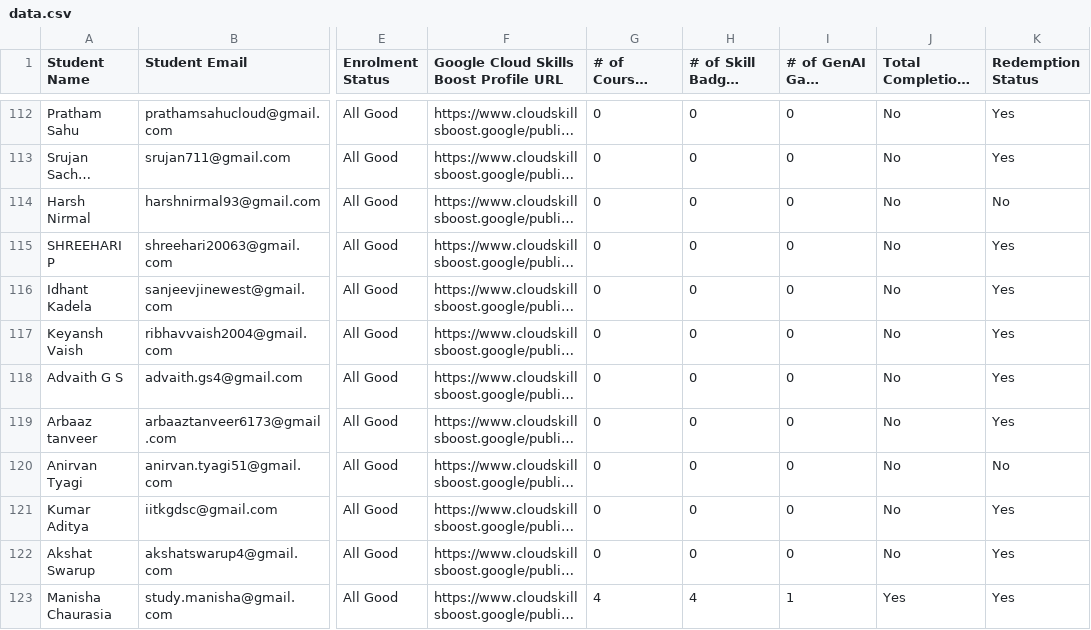
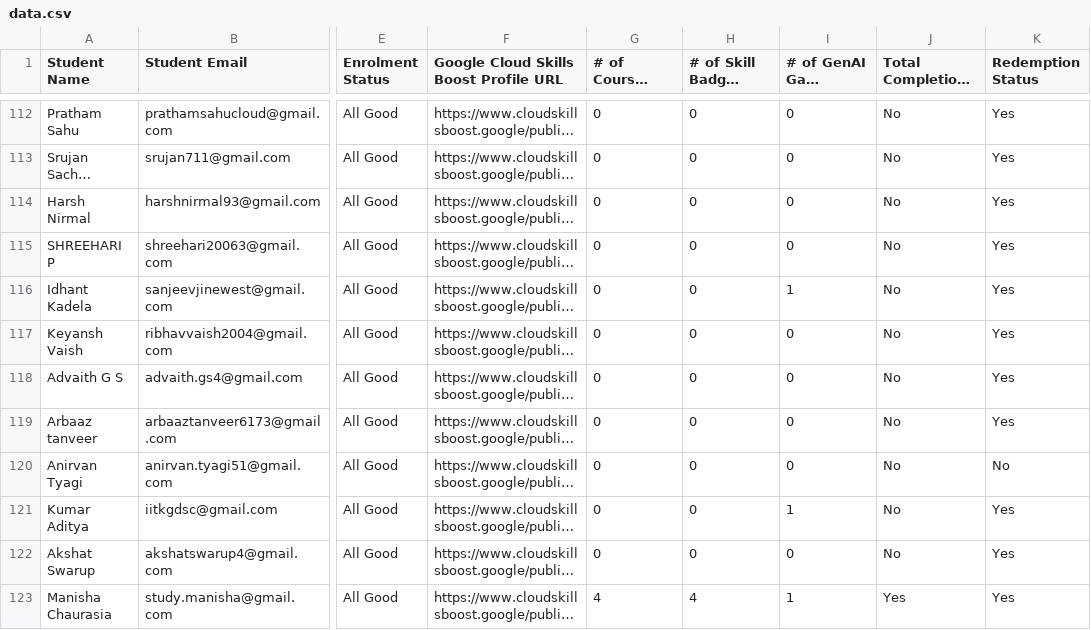
Before and after one commit to gdsciitk/Cloud-Study-Jam-Dashboard, a CSV file: src/components/data/data.csv, drawn as a sheet; only a part is shown, gaps mark what is left out; long unchanged cells end in …; the diff covers the shown part only; the diff names each change by its address in the sheet, - before the commit and + after, or states it on an @@ line.

Commit message:
sorting column feature added, last updated added

```diff
--- a/src/components/data/data.csv
+++ b/src/components/data/data.csv
-K114 (Redemption Status): No
+K114 (Redemption Status): Yes
-I116 (# of GenAI Game Completed): 0
+I116 (# of GenAI Game Completed): 1
-I121 (# of GenAI Game Completed): 0
+I121 (# of GenAI Game Completed): 1
```
Also changed, not shown: 41 edited cells elsewhere in this file, 2 other files.
